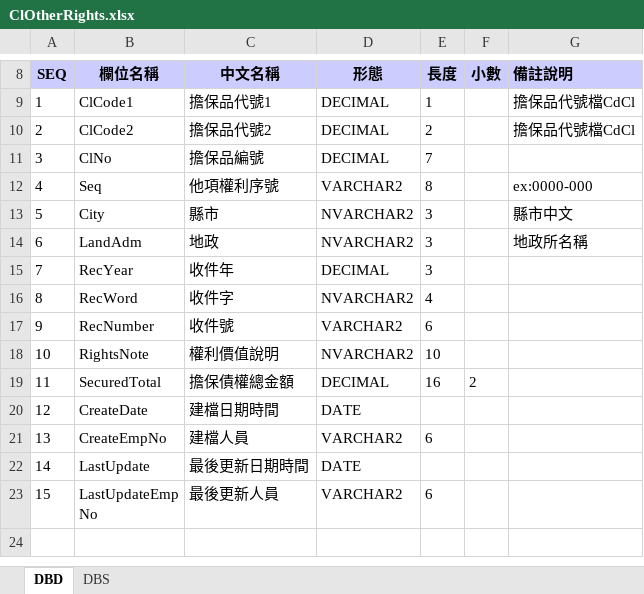
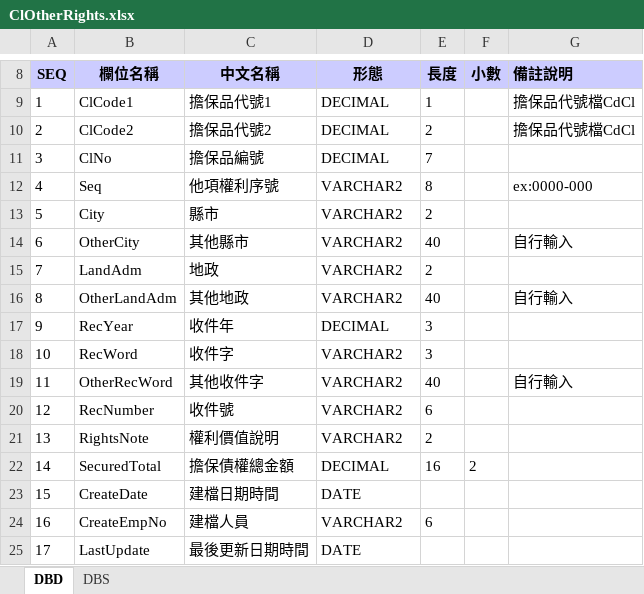
Before and after one commit to hrne/SKL_URS, an Excel workbook: DbLayouts/L2-業務作業/ClOtherRights.xlsx, sheet DBD, drawn as a sheet; only a part is shown, gaps mark what is left out; the shorter side is filled out with more unchanged rows; values as stored, in another font and other column widths than the file's, no borders; addresses are those after the commit; the diff names each change by its address in the sheet, - before the commit and + after, or states it on an @@ line.

```diff
--- a/DbLayouts/L2-業務作業/ClOtherRights.xlsx (sheet DBD)
+++ b/DbLayouts/L2-業務作業/ClOtherRights.xlsx (sheet DBD)
-D13 (形態): NVARCHAR2
+D13 (形態): VARCHAR2
-E13 (長度): 3
+E13 (長度): 2
-G13 (備註說明): 縣市中文
+G13 (備註說明): (empty)
+row 14: 6 | OtherCity | 其他縣市 | VARCHAR2 | 40 |  | 自行輸入
@@ column A (SEQ) renumbered from row 15 down @@
-D15 (形態): NVARCHAR2
+D15 (形態): VARCHAR2
-E15 (長度): 3
+E15 (長度): 2
-G15 (備註說明): 地政所名稱
+G15 (備註說明): (empty)
+row 16: 8 | OtherLandAdm | 其他地政 | VARCHAR2 | 40 |  | 自行輸入
-D18 (形態): NVARCHAR2
+D18 (形態): VARCHAR2
-E18 (長度): 4
+E18 (長度): 3
+row 19: 11 | OtherRecWord | 其他收件字 | VARCHAR2 | 40 |  | 自行輸入
-D21 (形態): NVARCHAR2
+D21 (形態): VARCHAR2
-E21 (長度): 10
+E21 (長度): 2
```
Also changed, not shown: DbLayouts/L4-批次作業/BatxCheque.xlsx, DbLayouts/L5-管理性作業/PfBsDetailAdjust.xlsx, 1 other file.
